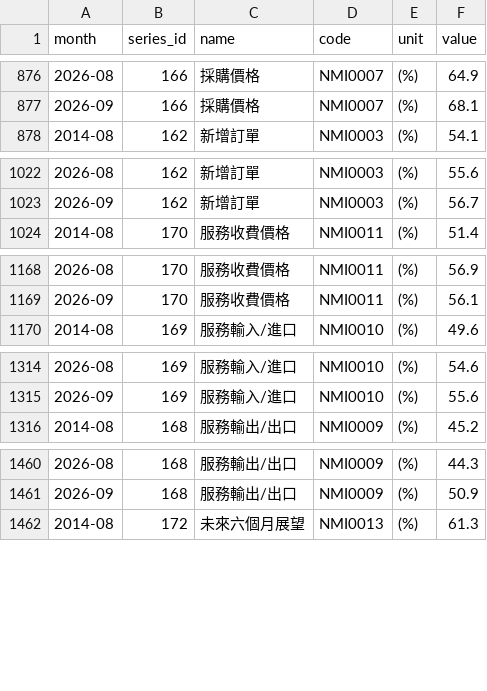
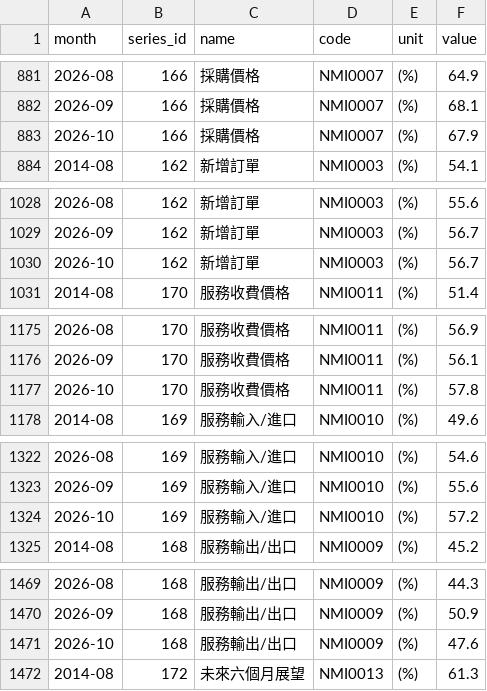
Before and after one commit to higumalu/taiex-pulse, a CSV file: ndc_nmi.csv, drawn as a sheet; only a part is shown, gaps mark what is left out; the diff covers the shown part only.

```diff
--- a/ndc_nmi.csv
+++ b/ndc_nmi.csv
@@ -877,2 +882,3 @@ month,series_id,name,code,unit,value
 2026-09,166,採購價格,NMI0007,(%),68.1
+2026-10,166,採購價格,NMI0007,(%),67.9
 2014-08,162,新增訂單,NMI0003,(%),54.1
@@ -1023,2 +1029,3 @@ month,series_id,name,code,unit,value
 2026-09,162,新增訂單,NMI0003,(%),56.7
+2026-10,162,新增訂單,NMI0003,(%),56.7
 2014-08,170,服務收費價格,NMI0011,(%),51.4
@@ -1169,2 +1176,3 @@ month,series_id,name,code,unit,value
 2026-09,170,服務收費價格,NMI0011,(%),56.1
+2026-10,170,服務收費價格,NMI0011,(%),57.8
 2014-08,169,服務輸入/進口,NMI0010,(%),49.6
@@ -1315,2 +1323,3 @@ month,series_id,name,code,unit,value
 2026-09,169,服務輸入/進口,NMI0010,(%),55.6
+2026-10,169,服務輸入/進口,NMI0010,(%),57.2
 2014-08,168,服務輸出/出口,NMI0009,(%),45.2
@@ -1461,2 +1470,3 @@ month,series_id,name,code,unit,value
 2026-09,168,服務輸出/出口,NMI0009,(%),50.9
+2026-10,168,服務輸出/出口,NMI0009,(%),47.6
 2014-08,172,未來六個月展望,NMI0013,(%),61.3
```
Also changed, not shown: 8 added rows elsewhere in this file, ndc_pmi.csv, taiex.csv, 5 other files.
